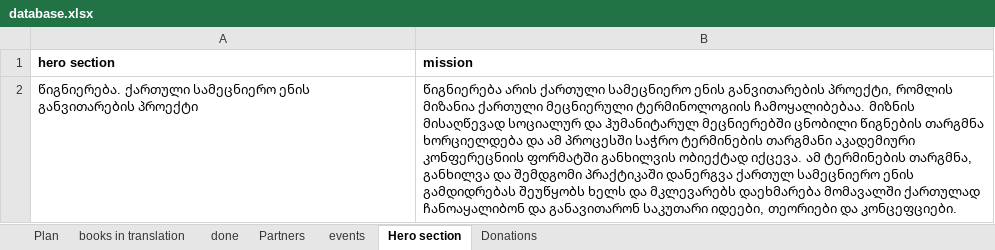
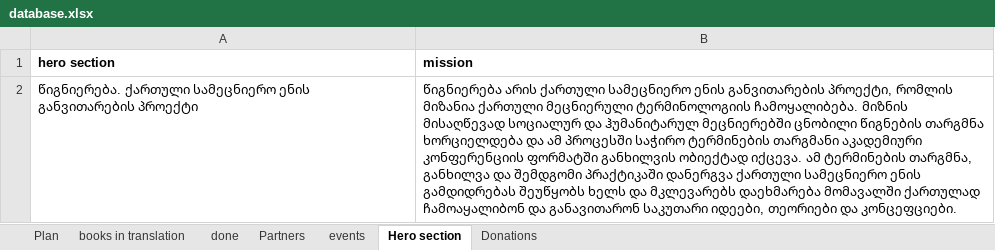
Before and after one commit to rakviashvili/library, an Excel workbook: database.xlsx, sheet Hero section, drawn as a sheet; values as stored, in another font and other column widths than the file's, no borders; the diff names each change by its address in the sheet, - before the commit and + after, or states it on an @@ line.

```diff
--- a/database.xlsx (sheet Hero section)
+++ b/database.xlsx (sheet Hero section)
-B2 (mission): …მეცნიერული ტერმინოლოგიის ჩამოყალიბებაა. მიზნის მისაღწევად სოციალურ და ჰუმანიტარულ მეცნიერებში ცნობილი წიგნების თარგმნა ხორციელდება და ამ პროცესში საჭრო ტერმინების თარგმანი აკადემიური კონფერეცნიის ფორმატში განხილვის ობიექტად იქცევა. ამ ტერმინების თარგმნა, განხილვა და შემდგომი პრაქტიკაში დანერგვა ქართულ სამეცნიერო ენის გამდიდრებას შეუწყობს ხელს და მკლევარებს დაეხმარება მომავალში ქართულად ჩანოაყალიბონ და განავითარონ…
+B2 (mission): …მეცნიერული ტერმინოლოგიის ჩამოყალიბება. მიზნის მისაღწევად სოციალურ და ჰუმანიტარულ მეცნიერებში ცნობილი წიგნების თარგმნა ხორციელდება და ამ პროცესში საჭირო ტერმინების თარგმანი აკადემიური კონფერენციის ფორმატში განხილვის ობიექტად იქცევა. ამ ტერმინების თარგმნა, განხილვა და შემდგომი პრაქტიკაში დანერგვა ქართული სამეცნიერო ენის გამდიდრებას შეუწყობს ხელს და მკლევარებს დაეხმარება მომავალში ქართულად ჩამოაყალიბონ და განავითარონ…
```
Also changed, not shown: 1 other file.
